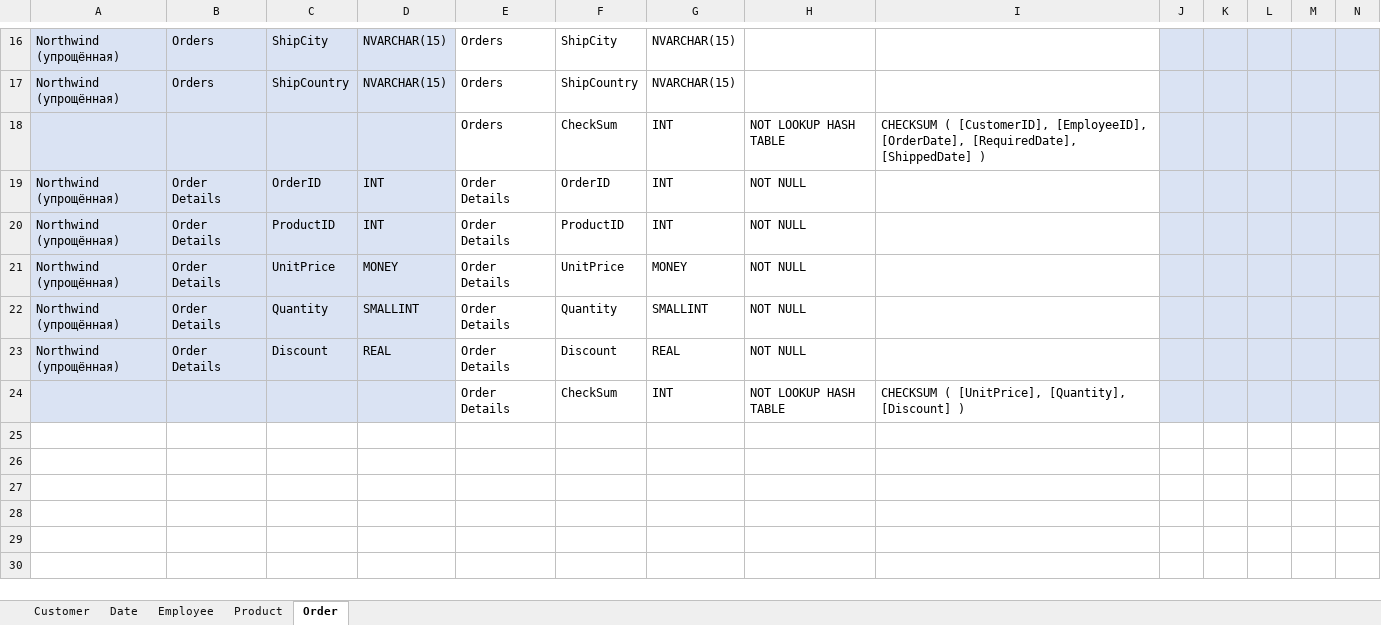
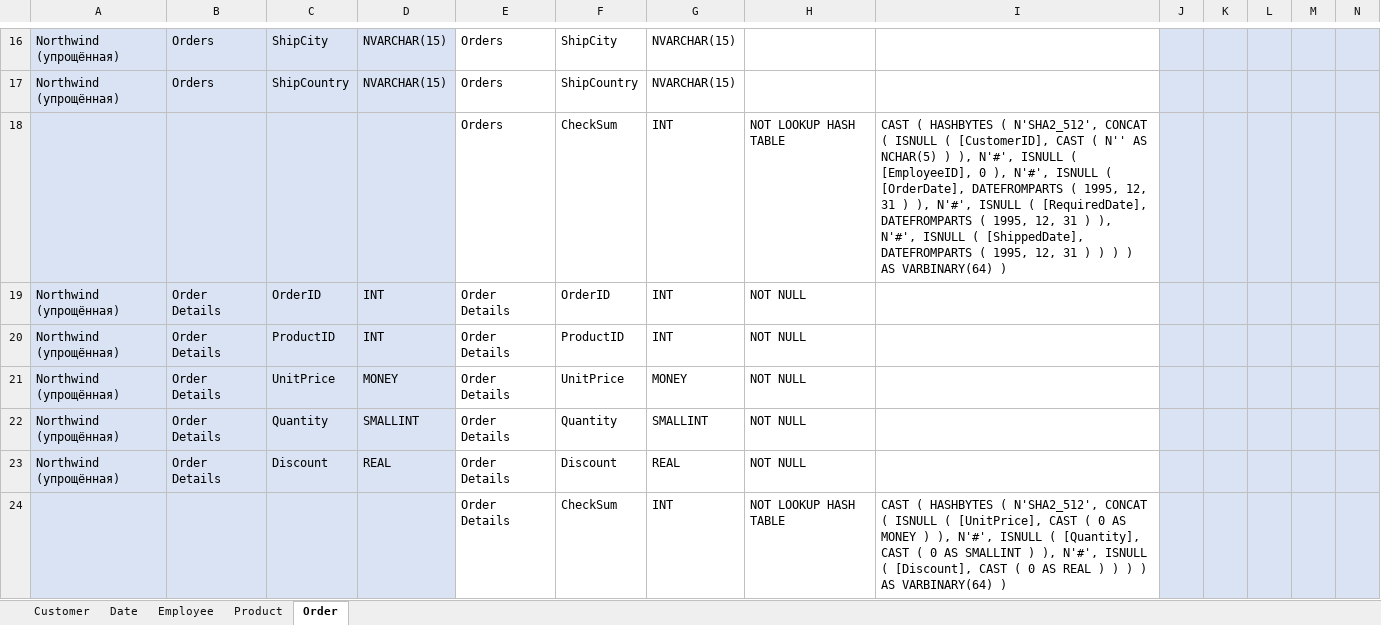
Before and after one commit to zinykov/NorthwindBI, an Excel workbook: Docs/Source to target mapping.xlsx, sheet Order, drawn as a sheet; only a part is shown, gaps mark what is left out; values as stored, in another font and other column widths than the file's, no borders; the diff names each change by its address in the sheet, - before the commit and + after, or states it on an @@ line.

```diff
--- a/Docs/Source to target mapping.xlsx (sheet Order)
+++ b/Docs/Source to target mapping.xlsx (sheet Order)
-I18: CHECKSUM ( [CustomerID], [EmployeeID], [OrderDate], [RequiredDate], [ShippedDate] )
+I18: CAST ( HASHBYTES ( N'SHA2_512', CONCAT ( ISNULL ( [CustomerID], CAST ( N'' AS NCHAR(5) ) ), N'#', ISNULL ( [EmployeeID], 0 ), N'#', ISNULL ( [OrderDate], DATEFROMPARTS ( 1995, 12, 31 ) ), N'#', ISNULL ( [RequiredDate], DATEFROMPARTS ( 1995, 12, 31 ) ), N'#', ISNULL ( [ShippedDate], DATEFROMPARTS ( 1995, 12, 31 ) ) ) ) AS VARBINARY(64) )
-I24: CHECKSUM ( [UnitPrice], [Quantity], [Discount] )
+I24: CAST ( HASHBYTES ( N'SHA2_512', CONCAT ( ISNULL ( [UnitPrice], CAST ( 0 AS MONEY ) ), N'#', ISNULL ( [Quantity], CAST ( 0 AS SMALLINT ) ), N'#', ISNULL ( [Discount], CAST ( 0 AS REAL ) ) ) ) AS VARBINARY(64) )
```
Also changed, not shown: sheet Product, sheet Employee, sheet Customer, sheet Date, 1 other file.
